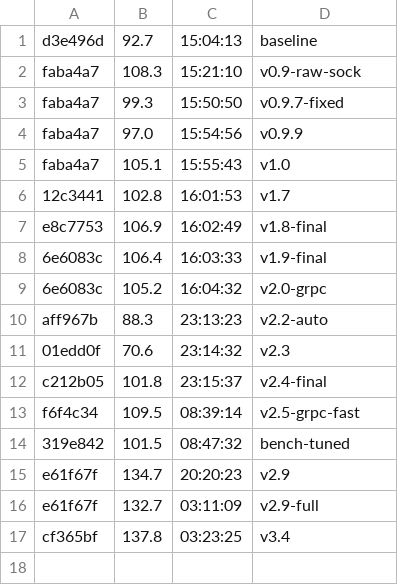
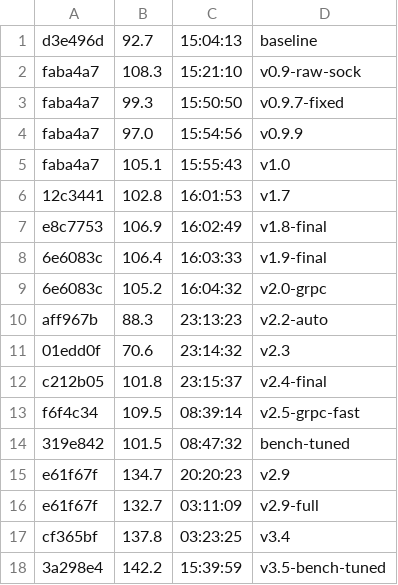
Before and after one commit to datell1357/dossal, a TSV file: loop-ledger.tsv, drawn as a sheet.

```diff
--- a/loop-ledger.tsv
+++ b/loop-ledger.tsv
@@ -17 +17,2 @@ e61f67f	132.7	03:11:09	v2.9-full
 cf365bf	137.8	03:23:25	v3.4
+3a298e4	142.2	15:39:59	v3.5-bench-tuned
```
Also changed, not shown: 2 other files.
